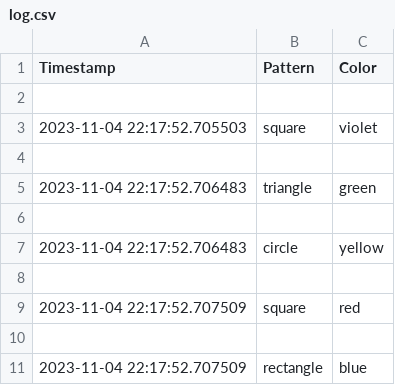
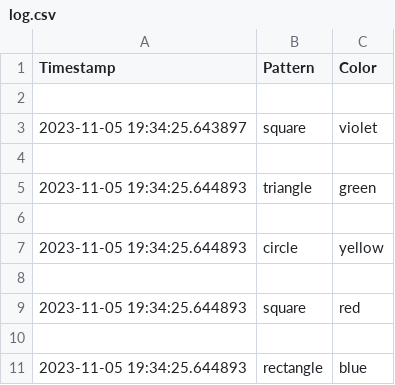
Before and after one commit to RHanselmann/Shape-Recognition, a CSV file: log.csv, drawn as a sheet.

```diff
--- a/log.csv
+++ b/log.csv
@@ -2,10 +2,10 @@ Timestamp,Pattern,Color
 
-2023-11-04 22:17:52.705503,square,violet
+2023-11-05 19:34:25.643897,square,violet
 
-2023-11-04 22:17:52.706483,triangle,green
+2023-11-05 19:34:25.644893,triangle,green
 
-2023-11-04 22:17:52.706483,circle,yellow
+2023-11-05 19:34:25.644893,circle,yellow
 
-2023-11-04 22:17:52.707509,square,red
+2023-11-05 19:34:25.644893,square,red
 
-2023-11-04 22:17:52.707509,rectangle,blue
+2023-11-05 19:34:25.644893,rectangle,blue
```
Also changed, not shown: 1 other file.
